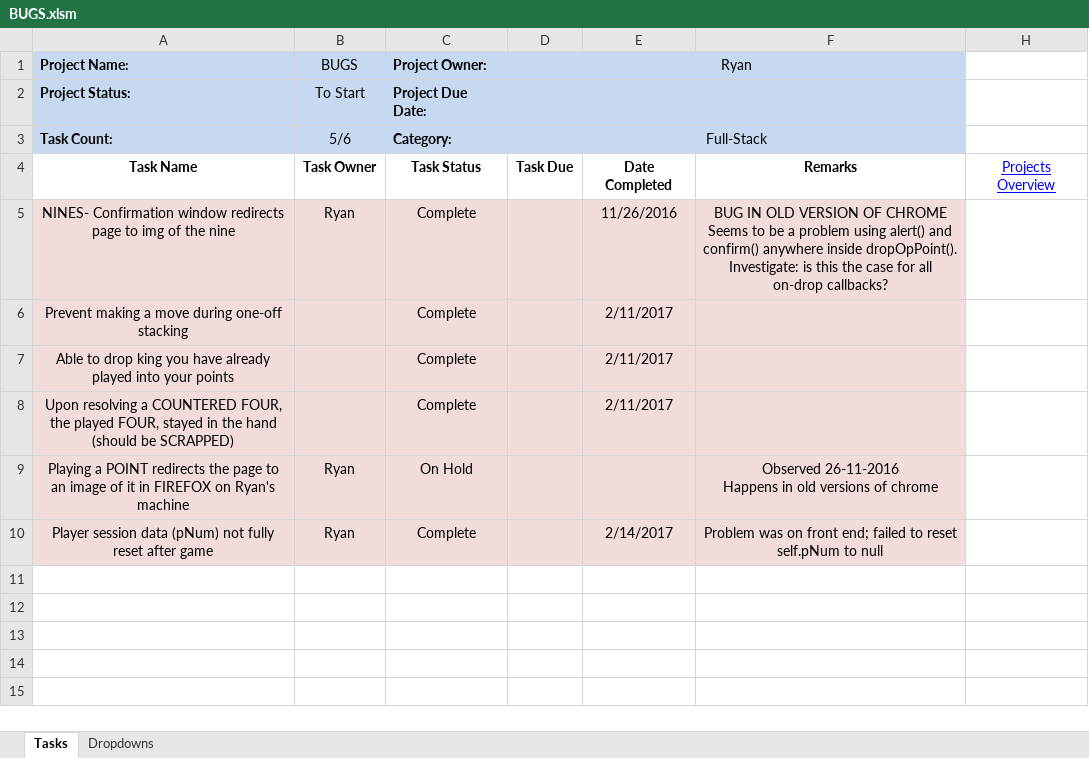
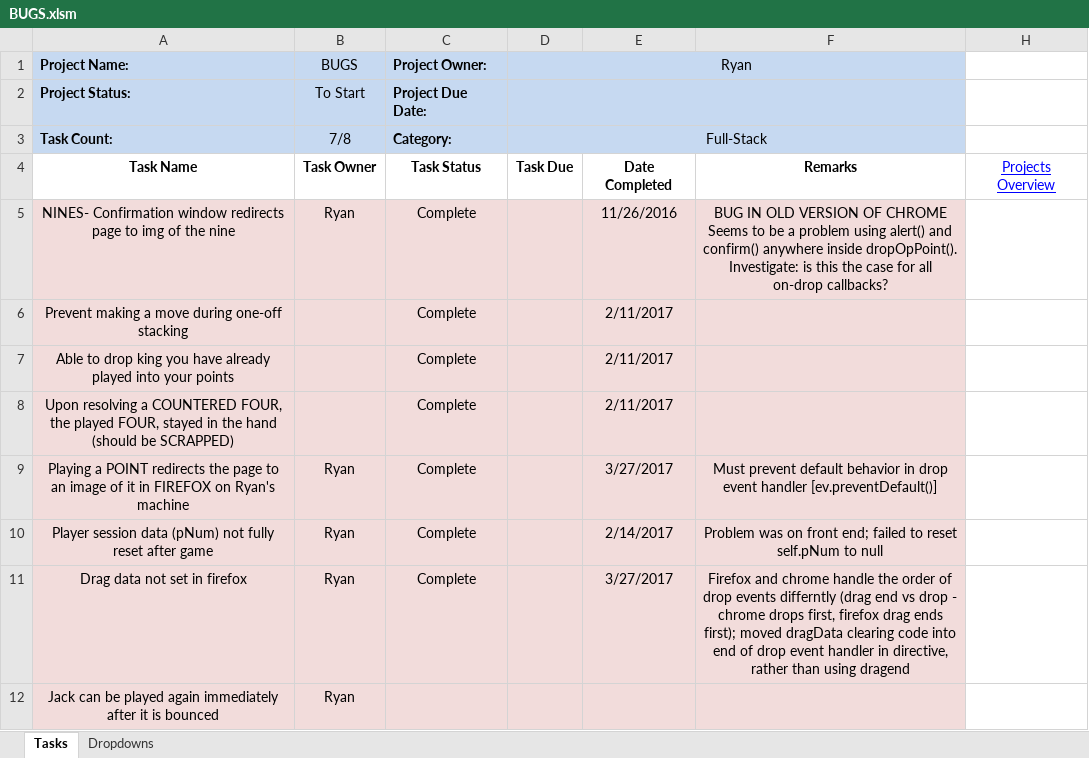
Before and after one commit to cuttle-cards/cuttle, an Excel workbook: agenda/BUGS.xlsm, sheet Tasks, drawn as a sheet; values as stored, in another font and other column widths than the file's, no borders; conditional formats not drawn; ↵ is a line break in a cell; the diff names each change by its address in the sheet, - before the commit and + after, or states it on an @@ line.

Commit message:
List of games will now only show open games upon refreshing. Fixed a bug where firefox would redirect the page to an image upon drop event handling. Fixed a bug where firefox would reset the drag data prematurely

```diff
--- a/agenda/BUGS.xlsm (sheet Tasks)
+++ b/agenda/BUGS.xlsm (sheet Tasks)
-B3 (BUGS): 5/6
+B3 (BUGS): 7/8
-C9 (Project Owner:): On Hold
+C9 (Project Owner:): Complete
-E9: (empty)
+E9: 3/27/2017
-F9: Observed 26-11-2016 ↵ Happens in old versions of chrome
+F9: Must prevent default behavior in drop event handler [ev.preventDefault()]
+row 11: Drag data not set in firefox | Ryan | Complete |  | 3/27/2017 | Firefox and chrome handle the order of drop events differntly (drag end vs drop - chrome drops first, firefox drag ends first); moved dragData clearing code into end of drop event handler in directive, rather than using dragend
+row 12: Jack can be played again immediately after it is bounced | Ryan
```
Also changed, not shown: agenda/OVERVIEW.xlsm, 12 other files.
